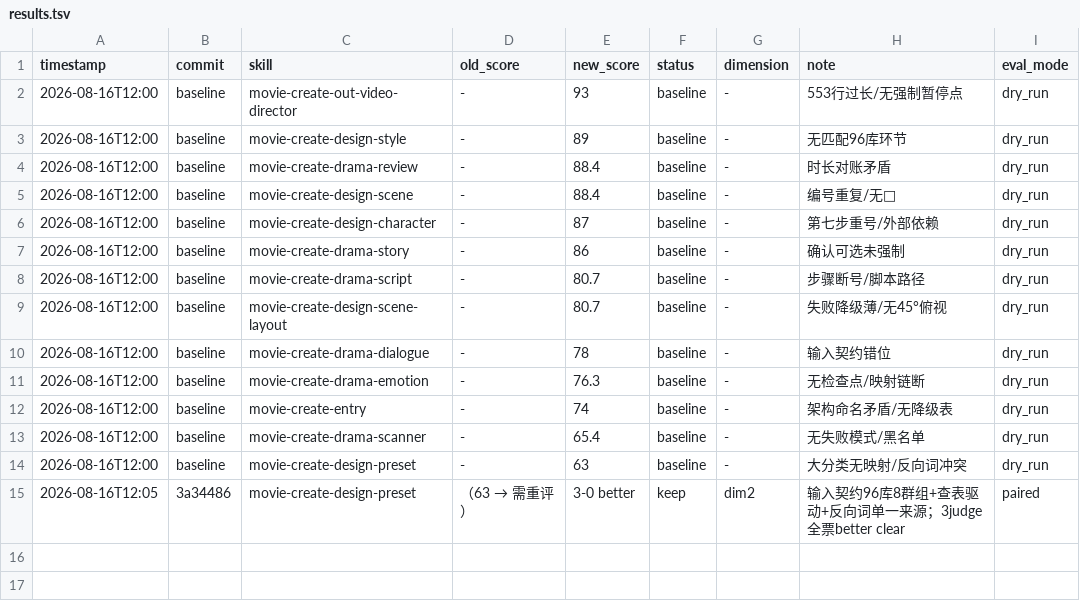
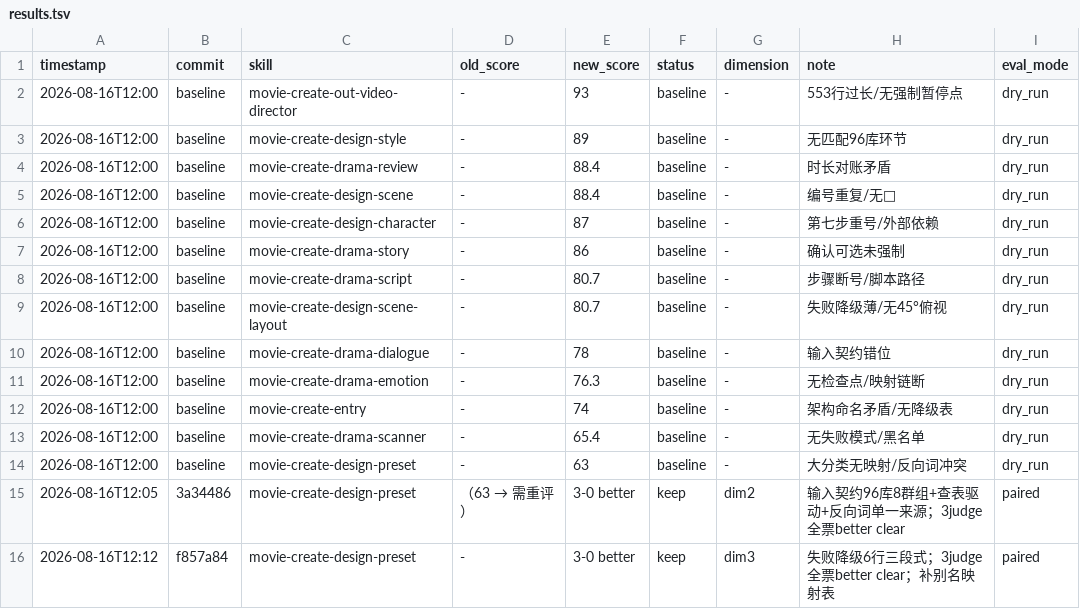
Before and after one commit to kira4094/movie-create-suite, a TSV file: results.tsv, drawn as a sheet.

Commit message:
optimize design-preset: 补常见英文别名映射表（9个编号已验证）— dim3 paired 3-0 keep 收尾

```diff
--- a/results.tsv
+++ b/results.tsv
@@ -15 +15,2 @@ timestamp	commit	skill	old_score	new_score	status	dimension	note	eval_mode
 2026-08-16T12:05	3a34486	movie-create-design-preset	（63 → 需重评）	3-0 better	keep	dim2	输入契约96库8群组+查表驱动+反向词单一来源；3judge全票better clear	paired
+2026-08-16T12:12	f857a84	movie-create-design-preset	-	3-0 better	keep	dim3	失败降级6行三段式；3judge全票better clear；补别名映射表	paired
```
Also changed, not shown: 1 other file.
